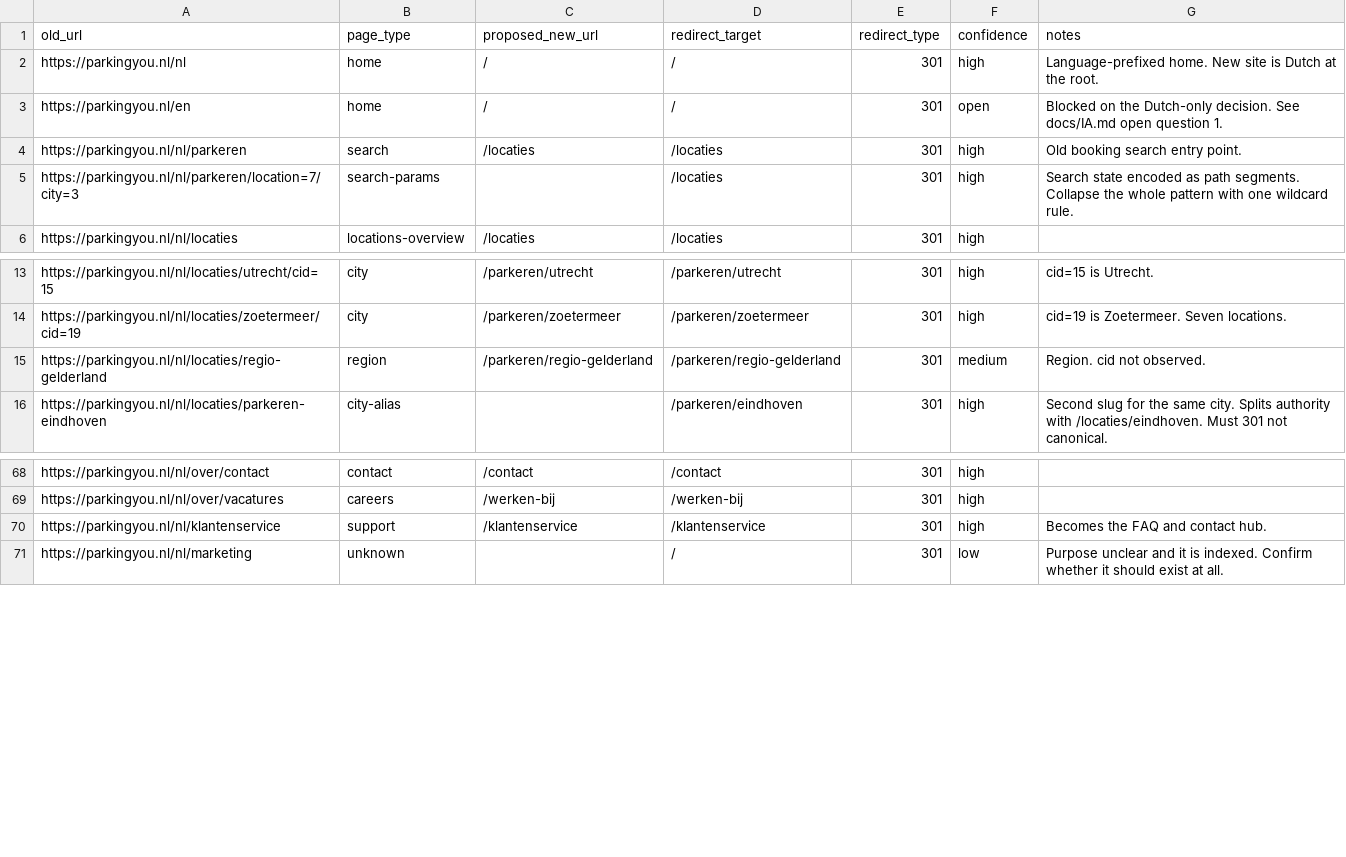
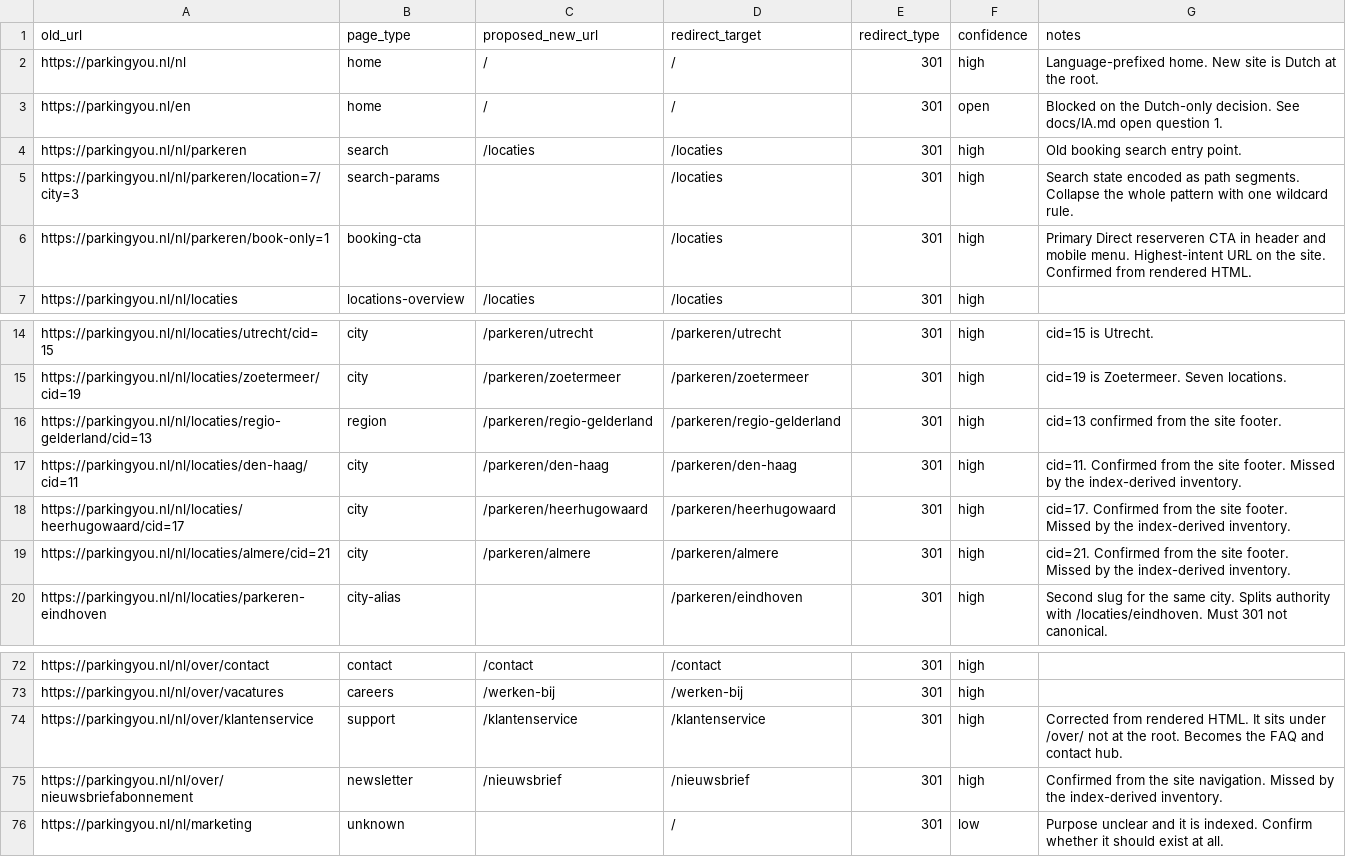
Before and after one commit to rick040/Parkingyou, a CSV file: docs/URL-INVENTORY.csv, drawn as a sheet; only a part is shown, gaps mark what is left out.

```diff
--- a/docs/URL-INVENTORY.csv
+++ b/docs/URL-INVENTORY.csv
@@ -5,2 +5,3 @@ https://parkingyou.nl/nl/parkeren,search,/locaties,/locaties,301,high,Old bookin
 https://parkingyou.nl/nl/parkeren/location=7/city=3,search-params,,/locaties,301,high,Search state encoded as path segments. Collapse the whole pattern with one wildcard rule.
+https://parkingyou.nl/nl/parkeren/book-only=1,booking-cta,,/locaties,301,high,Primary Direct reserveren CTA in header and mobile menu. Highest-intent URL on the site. Confirmed from rendered HTML.
 https://parkingyou.nl/nl/locaties,locations-overview,/locaties,/locaties,301,high,
@@ -14,3 +15,6 @@ https://parkingyou.nl/nl/locaties/utrecht/cid=15,city,/parkeren/utrecht,/parkere
 https://parkingyou.nl/nl/locaties/zoetermeer/cid=19,city,/parkeren/zoetermeer,/parkeren/zoetermeer,301,high,cid=19 is Zoetermeer. Seven locations.
-https://parkingyou.nl/nl/locaties/regio-gelderland,region,/parkeren/regio-gelderland,/parkeren/regio-gelderland,301,medium,Region. cid not observed.
+https://parkingyou.nl/nl/locaties/regio-gelderland/cid=13,region,/parkeren/regio-gelderland,/parkeren/regio-gelderland,301,high,cid=13 confirmed from the site footer.
+https://parkingyou.nl/nl/locaties/den-haag/cid=11,city,/parkeren/den-haag,/parkeren/den-haag,301,high,cid=11. Confirmed from the site footer. Missed by the index-derived inventory.
+https://parkingyou.nl/nl/locaties/heerhugowaard/cid=17,city,/parkeren/heerhugowaard,/parkeren/heerhugowaard,301,high,cid=17. Confirmed from the site footer. Missed by the index-derived inventory.
+https://parkingyou.nl/nl/locaties/almere/cid=21,city,/parkeren/almere,/parkeren/almere,301,high,cid=21. Confirmed from the site footer. Missed by the index-derived inventory.
 https://parkingyou.nl/nl/locaties/parkeren-eindhoven,city-alias,,/parkeren/eindhoven,301,high,Second slug for the same city. Splits authority with /locaties/eindhoven. Must 301 not canonical.
@@ -69,3 +73,4 @@ https://parkingyou.nl/nl/over/contact,contact,/contact,/contact,301,high,
 https://parkingyou.nl/nl/over/vacatures,careers,/werken-bij,/werken-bij,301,high,
-https://parkingyou.nl/nl/klantenservice,support,/klantenservice,/klantenservice,301,high,Becomes the FAQ and contact hub.
+https://parkingyou.nl/nl/over/klantenservice,support,/klantenservice,/klantenservice,301,high,Corrected from rendered HTML. It sits under /over/ not at the root. Becomes the FAQ and contact hub.
+https://parkingyou.nl/nl/over/nieuwsbriefabonnement,newsletter,/nieuwsbrief,/nieuwsbrief,301,high,Confirmed from the site navigation. Missed by the index-derived inventory.
 https://parkingyou.nl/nl/marketing,unknown,,/,301,low,Purpose unclear and it is indexed. Confirm whether it should exist at all.
```
Also changed, not shown: 45 other files.
